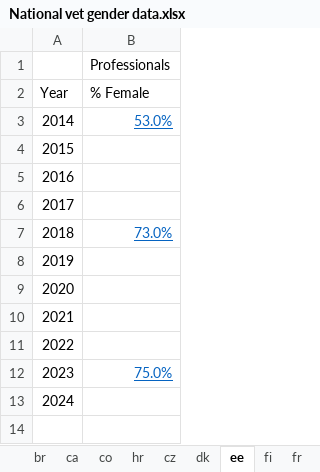
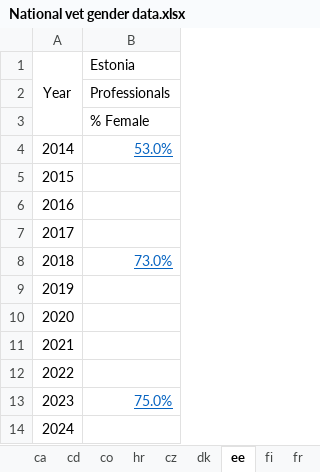
Before and after one commit to nvezeau/Global-Vet-Med-Gender, an Excel workbook: National vet gender data.xlsx, sheet ee, drawn as a sheet; values as stored, in another font and other column widths than the file's, no borders; addresses are those after the commit; the diff names each change by its address in the sheet, - before the commit and + after, or states it on an @@ line.

```diff
--- a/National vet gender data.xlsx (sheet ee)
+++ b/National vet gender data.xlsx (sheet ee)
+sheet tab: cd
+row 1: Year | Estonia
@@ column A renumbered in row 3 @@
```
Also changed, not shown: sheet stu, sheet pro, sheet lx, sheet mk, sheet es, formulas that keep their value, charts or pictures.
